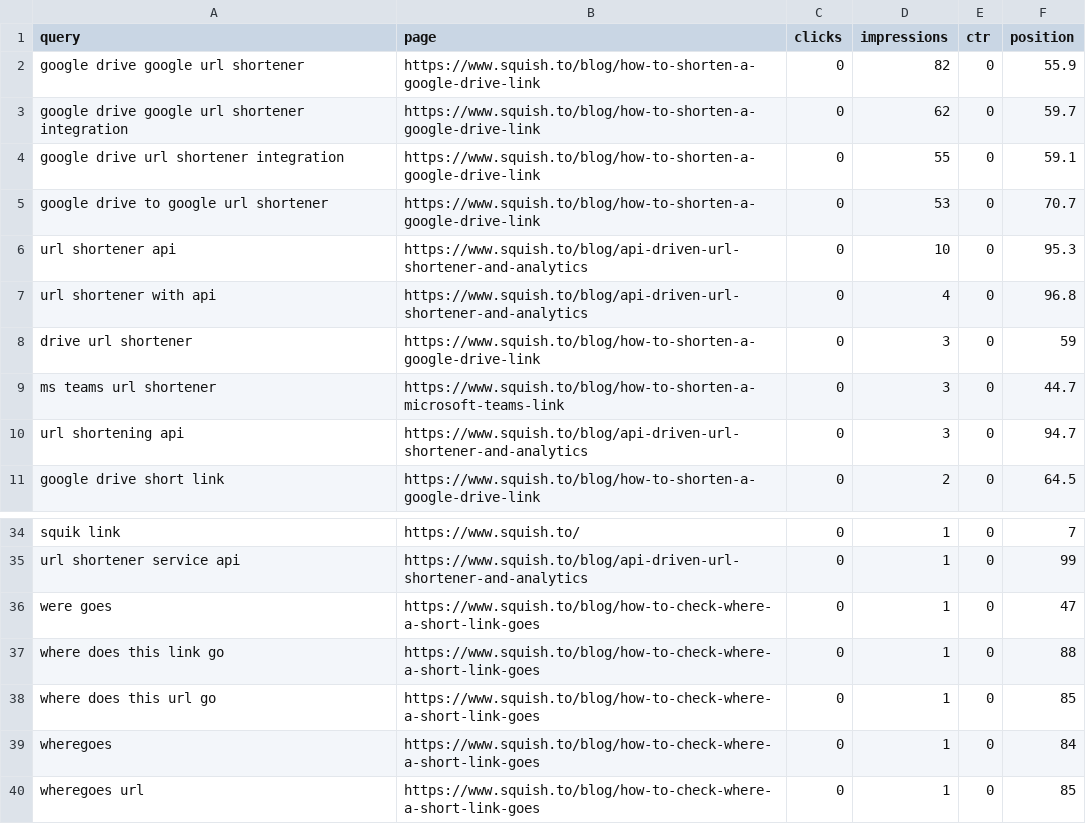
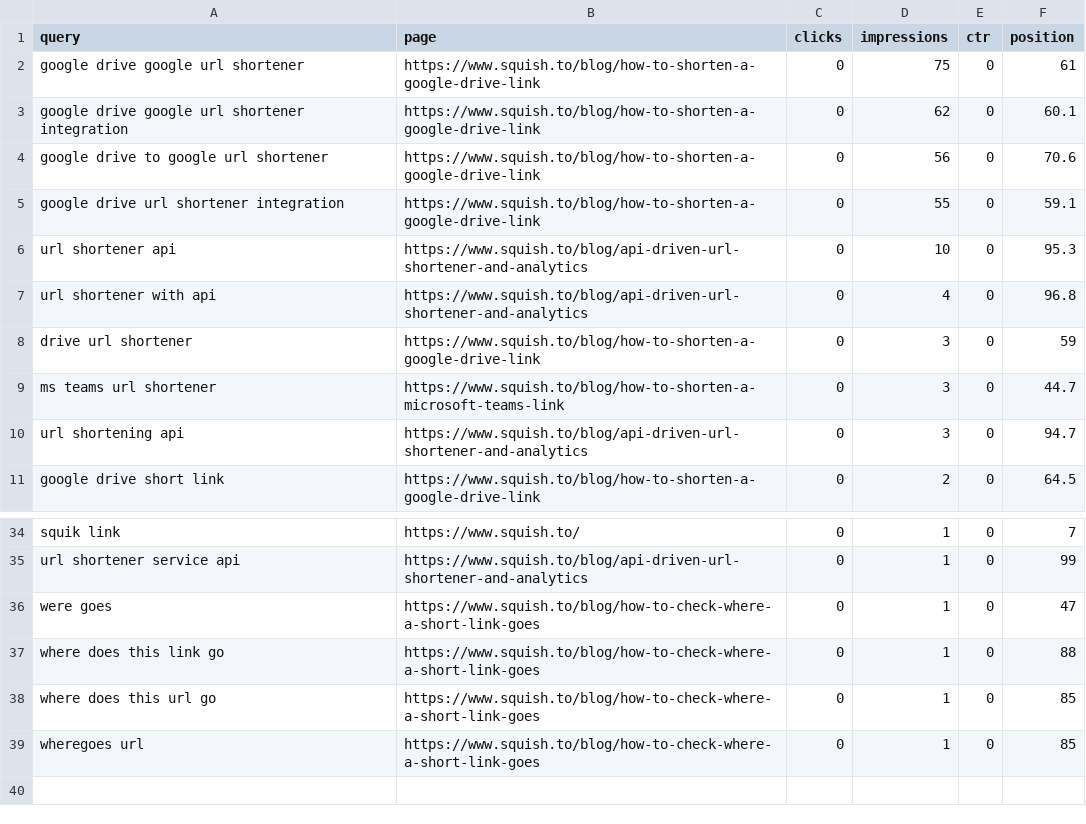
Before and after one commit to RoshyPlaha/squishto, a CSV file: data/gsc/latest.csv, drawn as a sheet; only a part is shown, gaps mark what is left out.

```diff
--- a/data/gsc/latest.csv
+++ b/data/gsc/latest.csv
@@ -1,6 +1,6 @@
 query,page,clicks,impressions,ctr,position
-google drive google url shortener,https://www.squish.to/blog/how-to-shorten-a-google-drive-link,0,82,0,55.9
-google drive google url shortener integration,https://www.squish.to/blog/how-to-shorten-a-google-drive-link,0,62,0,59.7
+google drive google url shortener,https://www.squish.to/blog/how-to-shorten-a-google-drive-link,0,75,0,61
+google drive google url shortener integration,https://www.squish.to/blog/how-to-shorten-a-google-drive-link,0,62,0,60.1
+google drive to google url shortener,https://www.squish.to/blog/how-to-shorten-a-google-drive-link,0,56,0,70.6
 google drive url shortener integration,https://www.squish.to/blog/how-to-shorten-a-google-drive-link,0,55,0,59.1
-google drive to google url shortener,https://www.squish.to/blog/how-to-shorten-a-google-drive-link,0,53,0,70.7
 url shortener api,https://www.squish.to/blog/api-driven-url-shortener-and-analytics,0,10,0,95.3
@@ -38,3 +38,2 @@ where does this link go,https://www.squish.to/blog/how-to-check-where-a-short-li
 where does this url go,https://www.squish.to/blog/how-to-check-where-a-short-link-goes,0,1,0,85
-wheregoes,https://www.squish.to/blog/how-to-check-where-a-short-link-goes,0,1,0,84
 wheregoes url,https://www.squish.to/blog/how-to-check-where-a-short-link-goes,0,1,0,85
```
Also changed, not shown: 1 other file.
